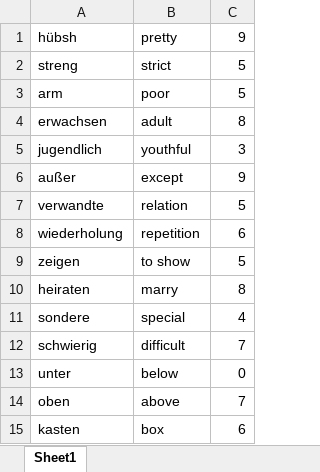
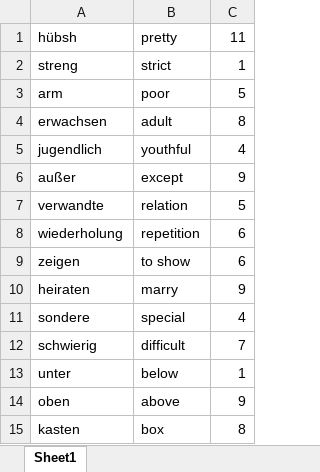
Before and after one commit to Sagar-Mohan-Jadhav/Matlab_exercises_and_project, an Excel workbook: Mini_project_German_Learning_Tool/German_vocab_new.xlsx, sheet Sheet1, drawn as a sheet; values as stored, in another font and other column widths than the file's, no borders; the diff names each change by its address in the sheet, - before the commit and + after, or states it on an @@ line.

```diff
--- a/Mini_project_German_Learning_Tool/German_vocab_new.xlsx (sheet Sheet1)
+++ b/Mini_project_German_Learning_Tool/German_vocab_new.xlsx (sheet Sheet1)
-C1: 9
+C1: 11
-C2: 5
+C2: 1
-C5: 3
+C5: 4
-C9: 5
+C9: 6
-C10: 8
+C10: 9
-C13: 0
+C13: 1
-C14: 7
+C14: 9
-C15: 6
+C15: 8
```
Also changed, not shown: Mini_project_German_Learning_Tool/German_vocab.xlsx, 3 other files.
